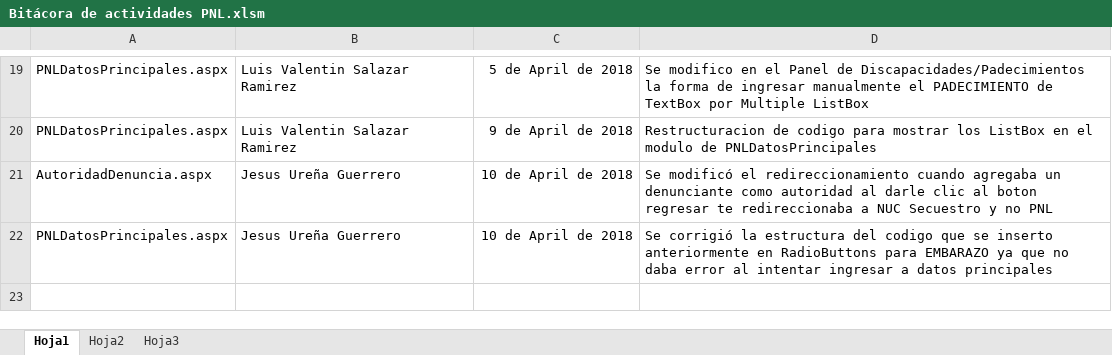
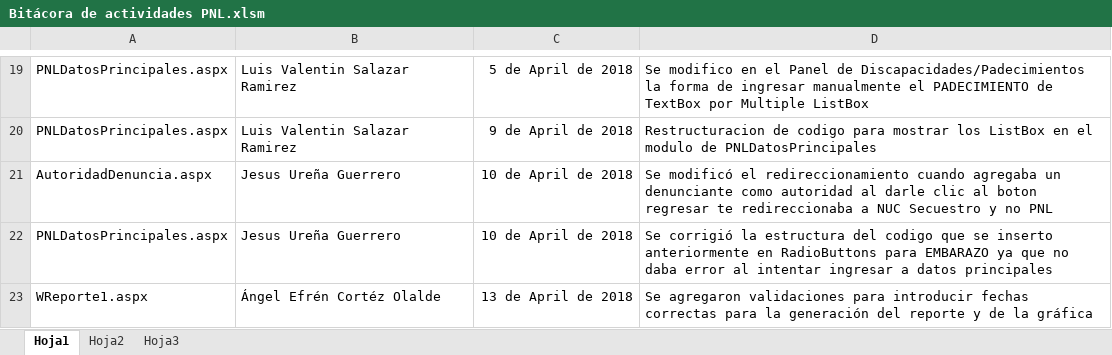
Before and after one commit to angelcortez/PNL, an Excel workbook: Bitácora de actividades PNL.xlsm, sheet Hoja1, drawn as a sheet; only a part is shown, gaps mark what is left out; values as stored, in another font and other column widths than the file's, no borders; table styles not drawn; the diff names each change by its address in the sheet, - before the commit and + after, or states it on an @@ line.

Commit message:
Se actualizó bitácora PNL
Se registró nueva actividad desarrollada

```diff
--- a/Bitácora de actividades PNL.xlsm (sheet Hoja1)
+++ b/Bitácora de actividades PNL.xlsm (sheet Hoja1)
+row 23: WReporte1.aspx | Ángel Efrén Cortéz Olalde | 13 de April de 2018 | Se agregaron validaciones para introducir fechas correctas para la generación del reporte y de la gráfica
```
